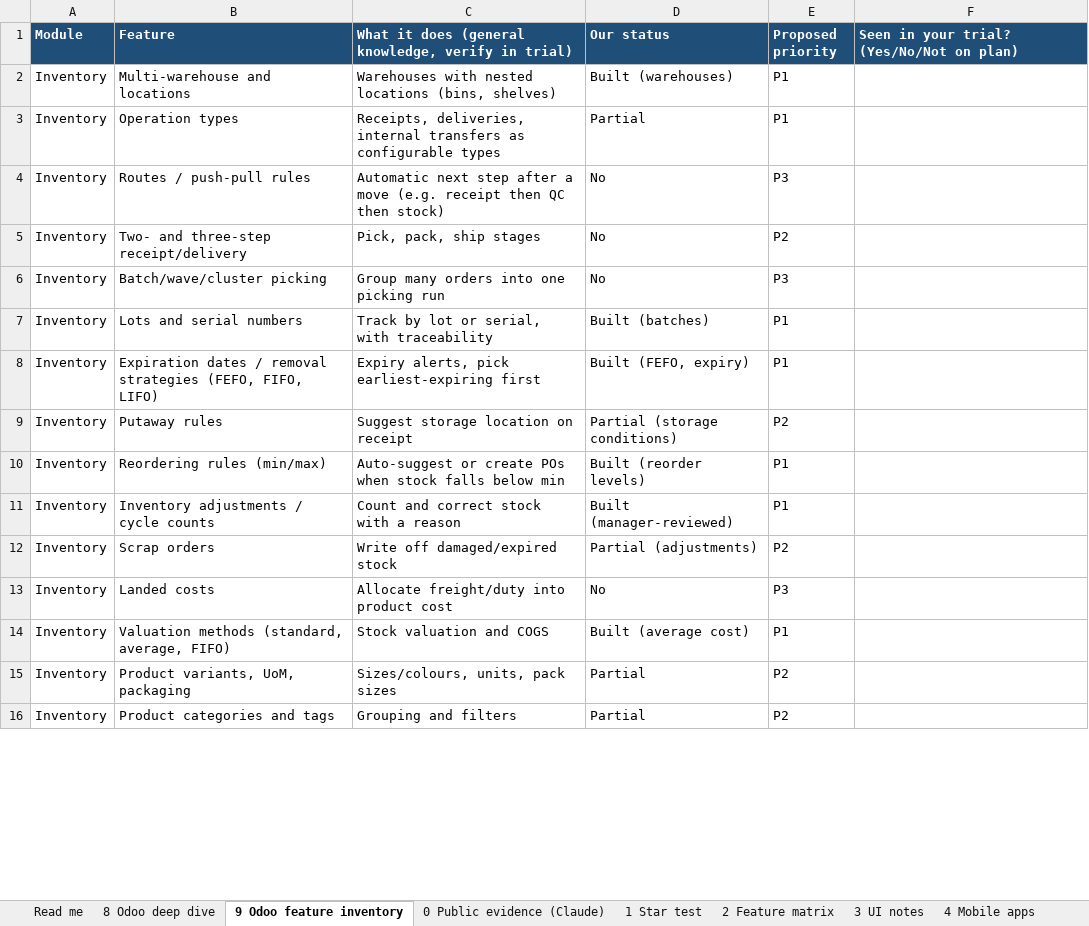
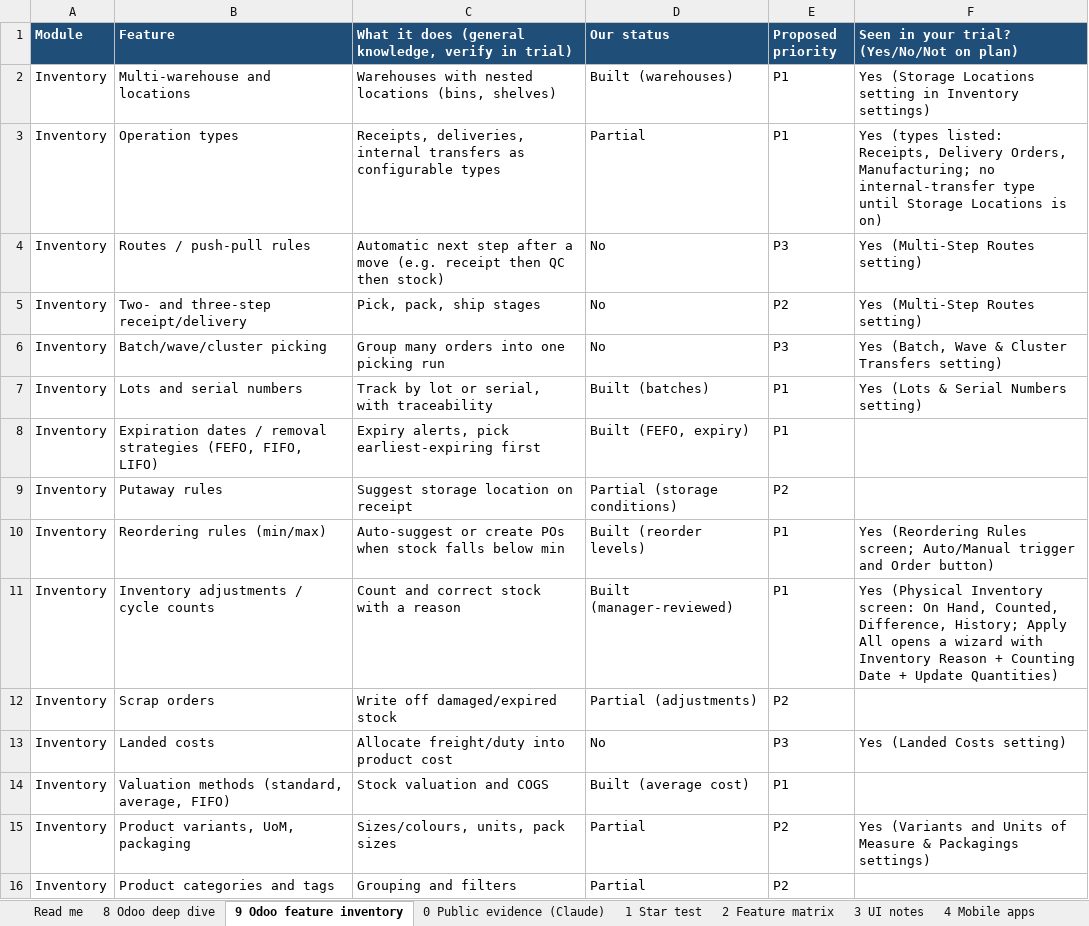
Before and after one commit to bennnnnnyyyyyyyy/erp, an Excel workbook: Trial_capture_workbook_v12.xlsx, sheet 9 Odoo feature inventory, drawn as a sheet; only a part is shown; values as stored, in another font and other column widths than the file's, no borders; the diff covers the shown part only; the diff names each change by its address in the sheet, - before the commit and + after, or states it on an @@ line.

```diff
--- a/Trial_capture_workbook_v12.xlsx (sheet 9 Odoo feature inventory)
+++ b/Trial_capture_workbook_v12.xlsx (sheet 9 Odoo feature inventory)
-F2: (empty)
+F2: Yes (Storage Locations setting in Inventory settings)
-F3: (empty)
+F3: Yes (types listed: Receipts, Delivery Orders, Manufacturing; no internal-transfer type until Storage Locations is on)
-F4:F5: (empty)
+F4:F5: Yes (Multi-Step Routes setting)
-F6: (empty)
+F6: Yes (Batch, Wave & Cluster Transfers setting)
-F7: (empty)
+F7: Yes (Lots & Serial Numbers setting)
-F10: (empty)
+F10: Yes (Reordering Rules screen; Auto/Manual trigger and Order button)
-F11: (empty)
+F11: Yes (Physical Inventory screen: On Hand, Counted, Difference, History; Apply All opens a wizard with Inventory Reason + Counting Date + Update Quantities)
-F13: (empty)
+F13: Yes (Landed Costs setting)
-F15: (empty)
+F15: Yes (Variants and Units of Measure & Packagings settings)
```
Also changed, not shown: 2 added rows and 27 edited cells elsewhere in this sheet, sheet 8 Odoo deep dive, 19 other files.
